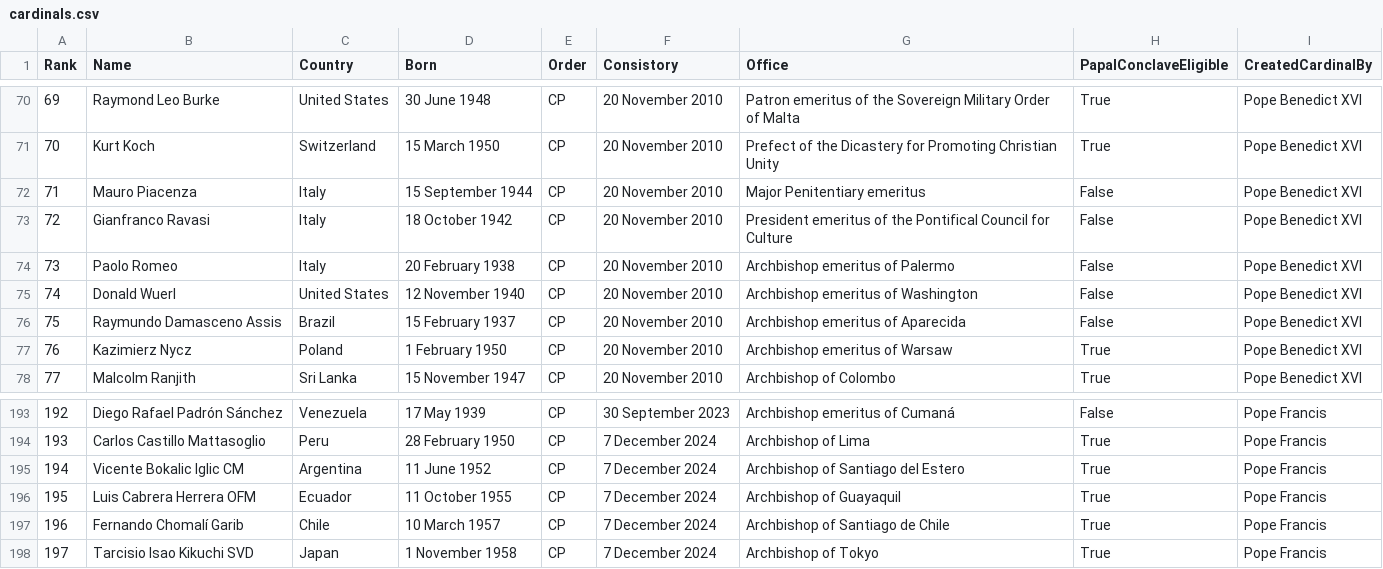
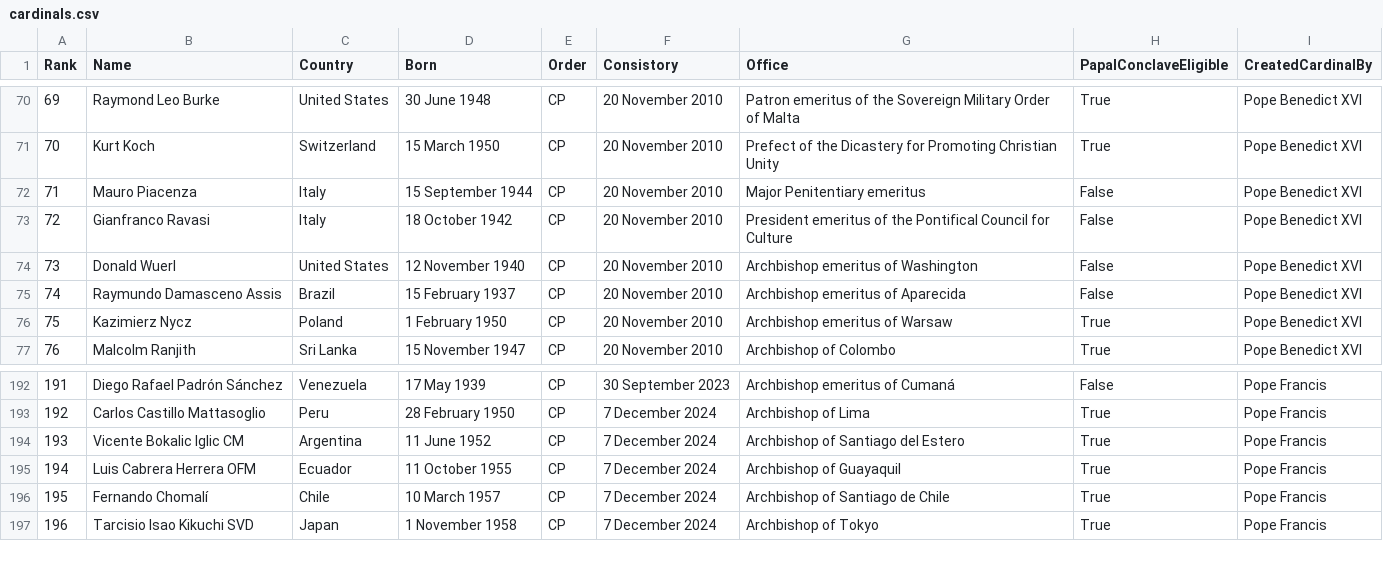
Before and after one commit to chrisvo/cardinals, a CSV file: cardinals.csv, drawn as a sheet; only a part is shown, gaps mark what is left out; removed rows and columns are numbered as before the commit, all else as after; the diff names each change by its address in the sheet, - before the commit and + after, or states it on an @@ line.

```diff
--- a/cardinals.csv
+++ b/cardinals.csv
-row 74: 73 | Paolo Romeo | Italy | 20 February 1938 | CP | 20 November 2010 | Archbishop emeritus of Palermo | False | Pope Benedict XVI
@@ column A (Rank) renumbered from row 74 down @@
-B196 (Name): Fernando Chomalí Garib
+B196 (Name): Fernando Chomalí
```
Also changed, not shown: 4 other files.
